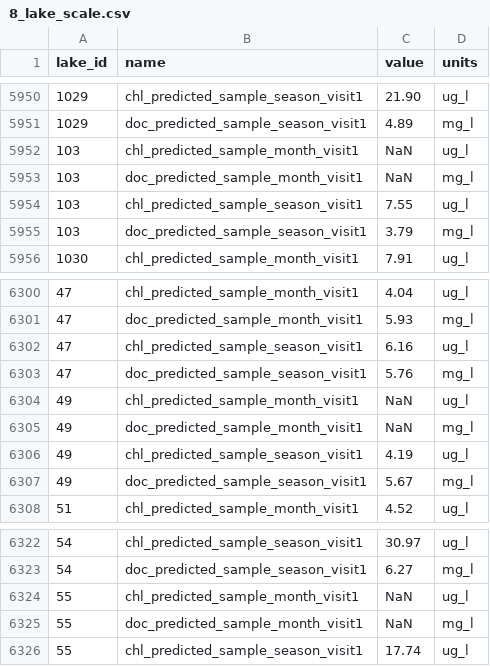
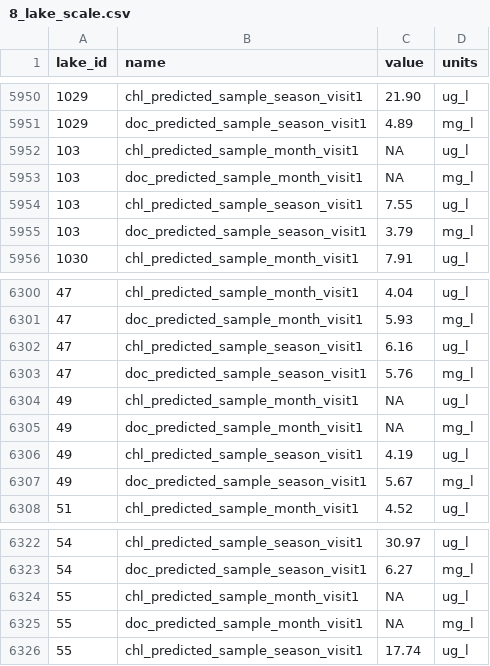
Before and after one commit to jbeaulie/surge, a CSV file: communications/manuscript/data_paper/8_lake_scale.csv, drawn as a sheet; only a part is shown, gaps mark what is left out; the diff covers the shown part only.

```diff
--- a/communications/manuscript/data_paper/8_lake_scale.csv
+++ b/communications/manuscript/data_paper/8_lake_scale.csv
@@ -5951,4 +5951,4 @@
 1029,"doc_predicted_sample_season_visit1"," 4.89","mg_l"
-103,"chl_predicted_sample_month_visit1","  NaN","ug_l"
-103,"doc_predicted_sample_month_visit1","  NaN","mg_l"
+103,"chl_predicted_sample_month_visit1","   NA","ug_l"
+103,"doc_predicted_sample_month_visit1","   NA","mg_l"
 103,"chl_predicted_sample_season_visit1"," 7.55","ug_l"
@@ -6303,4 +6303,4 @@
 47,"doc_predicted_sample_season_visit1"," 5.76","mg_l"
-49,"chl_predicted_sample_month_visit1","  NaN","ug_l"
-49,"doc_predicted_sample_month_visit1","  NaN","mg_l"
+49,"chl_predicted_sample_month_visit1","   NA","ug_l"
+49,"doc_predicted_sample_month_visit1","   NA","mg_l"
 49,"chl_predicted_sample_season_visit1"," 4.19","ug_l"
@@ -6323,4 +6323,4 @@
 54,"doc_predicted_sample_season_visit1"," 6.27","mg_l"
-55,"chl_predicted_sample_month_visit1","  NaN","ug_l"
-55,"doc_predicted_sample_month_visit1","  NaN","mg_l"
+55,"chl_predicted_sample_month_visit1","   NA","ug_l"
+55,"doc_predicted_sample_month_visit1","   NA","mg_l"
 55,"chl_predicted_sample_season_visit1","17.74","ug_l"
```
Also changed, not shown: 16 edited cells elsewhere in this file, 5 other files.
